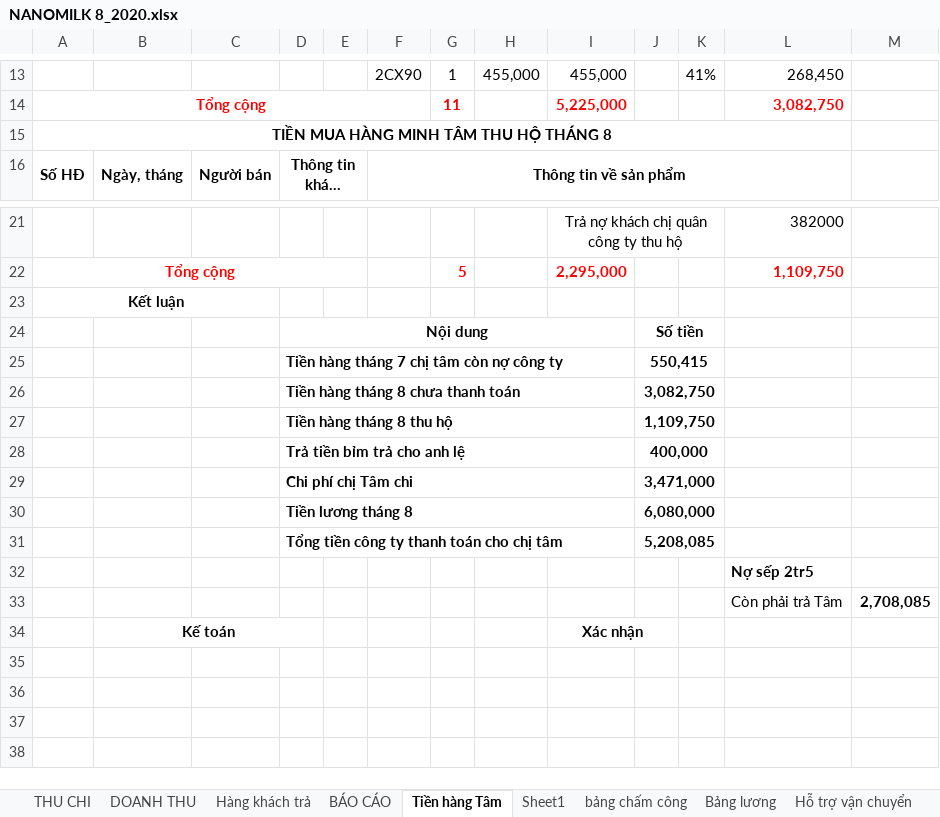
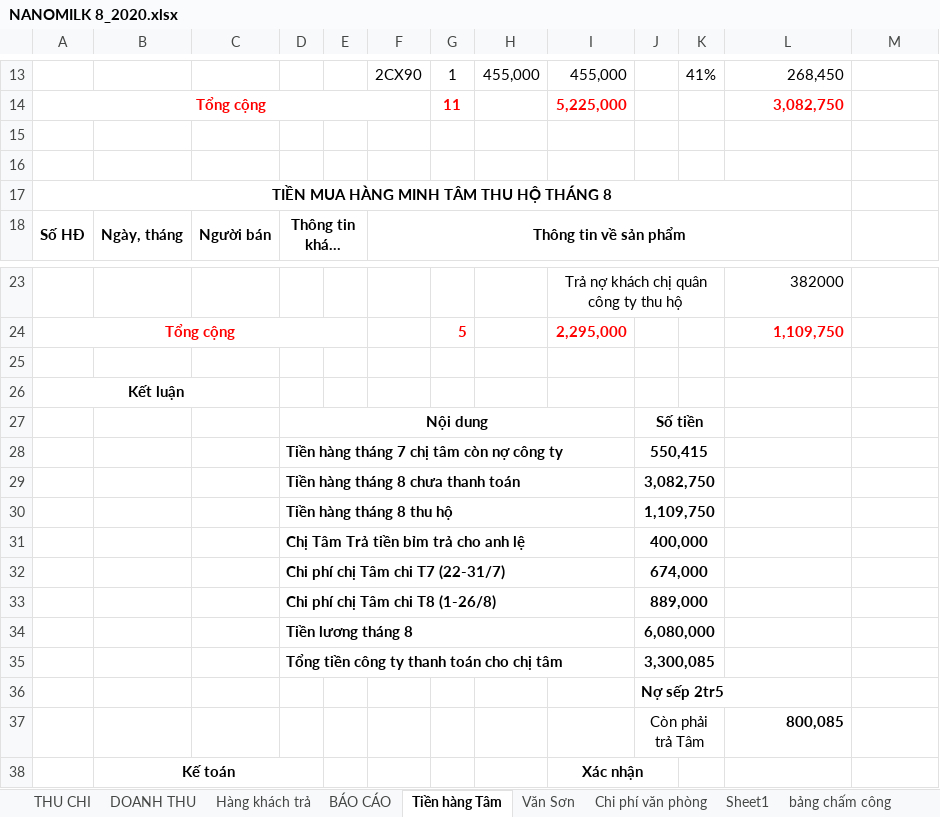
Before and after one commit to lexusna98/HangWorkspace, an Excel workbook: KẾ TOÁN - THÁI HẰNG/NANOMILK 8_2020.xlsx, sheet Tiền hàng Tâm, drawn as a sheet; only a part is shown, gaps mark what is left out; long unchanged cells end in …; values as stored, in another font and other column widths than the file's, no borders; removed rows and columns are numbered as before the commit, all else as after; the diff names each change by its address in the sheet, - before the commit and + after, or states it on an @@ line.

```diff
--- a/KẾ TOÁN - THÁI HẰNG/NANOMILK 8_2020.xlsx (sheet Tiền hàng Tâm)
+++ b/KẾ TOÁN - THÁI HẰNG/NANOMILK 8_2020.xlsx (sheet Tiền hàng Tâm)
+sheet tab: Văn Sơn
+sheet tab: Chi phí văn phòng
+row 15: (empty)
+row 16: (empty)
+row 25: (empty)
-D31: Trả tiền bỉm trả cho anh lệ
+D31: Chị Tâm Trả tiền bỉm trả cho anh lệ
-row 29:  |  |  | Chi phí chị Tâm chi |  |  |  |  |  | 3,471,000
+row 32:  |  |  | Chi phí chị Tâm chi T7 (22-31/7) |  |  |  |  |  | 674,000
+row 33:  |  |  | Chi phí chị Tâm chi T8 (1-26/8) |  |  |  |  |  | 889,000
-J35: 5,208,085
+J35: 3,300,085
-row 32:  |  |  |  |  |  |  |  |  |  |  | Nợ sếp 2tr5
-row 33:  |  |  |  |  |  |  |  |  |  |  | Còn phải trả Tâm | 2,708,085
+row 36:  |  |  |  |  |  |  |  |  | Nợ sếp 2tr5
+row 37:  |  |  |  |  |  |  |  |  | Còn phải trả Tâm |  | 800,085
```
Also changed, not shown: sheet Sheet1, sheet THU CHI, sheet Bảng lương, sheet DOANH THU, formulas that keep their value, hidden cells, KẾ TOÁN - THÁI HẰNG/Báo cáo/EXCEL/NANOMILK 2_2020.xlsx, KẾ TOÁN - THÁI HẰNG/Báo cáo/EXCEL/NANOMILK 5_2020.xlsx, 11 other files.
